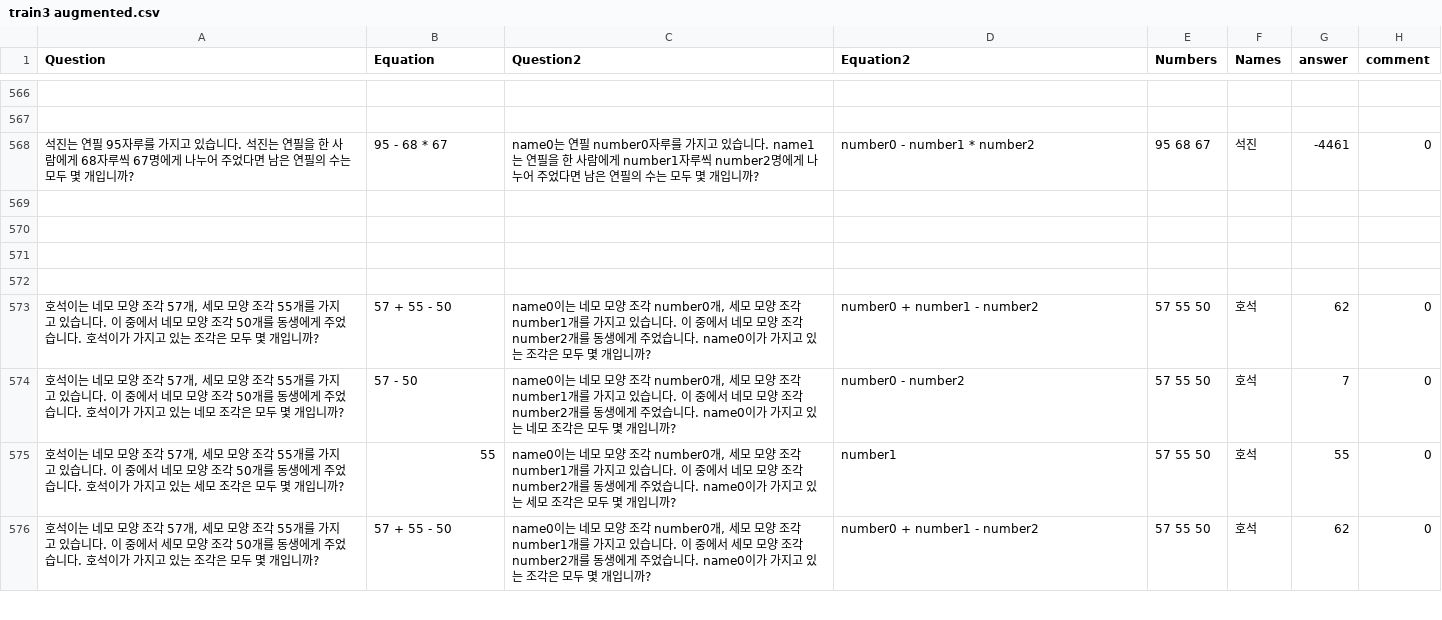
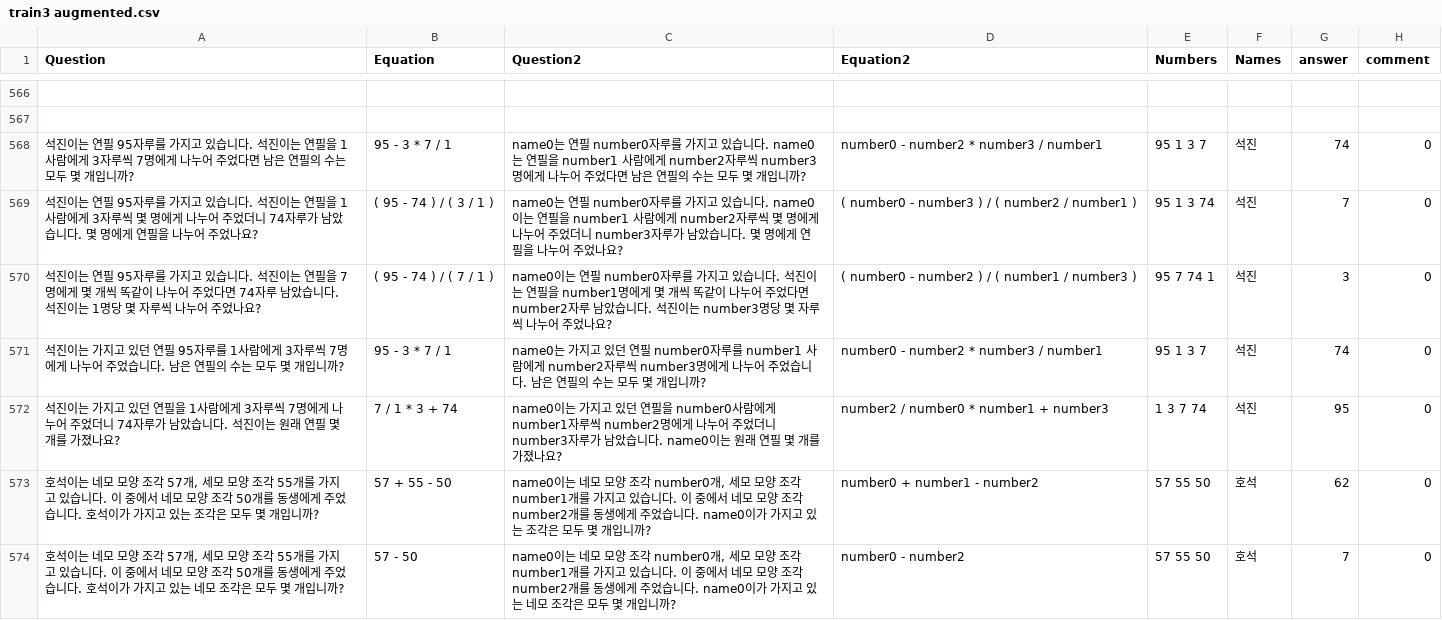
Before and after one commit to DASH-Lab/KMWPS, a CSV file: train3 augmented.csv, drawn as a sheet; only a part is shown, gaps mark what is left out; the shorter side is filled out with more unchanged rows.

Commit message:
Augmented Math data

```diff
--- a/train3 augmented.csv
+++ b/train3 augmented.csv
@@ -567,7 +567,7 @@ Question,Equation,Question2,Equation2,Numbers,Names,answer,comment
 ,,,,,,,
-석진는 연필 95자루를 가지고 있습니다. 석진는 연필을 한 사람에게 68자루씩 67명에게 나누어 주었다면 남은 연필의 수는 모두 몇 개입니까?,95 - 68 * 67,name0는 연필 number0자루를 가지고 있습니다. name1는 연필을 한 사람에게 number1자루씩 number2명에게 나누어 주었다면 남은 연필의 수는 모두 몇 개입니까?,number0 - number1 * number2,"95 68 67 ","석진 ",-4461,0
-,,,,,,,
-,,,,,,,
-,,,,,,,
-,,,,,,,
+석진이는 연필 95자루를 가지고 있습니다. 석진이는 연필을 1사람에게 3자루씩 7명에게 나누어 주었다면 남은 연필의 수는 모두 몇 개입니까?,95 - 3 * 7 / 1,name0는 연필 number0자루를 가지고 있습니다. name0는 연필을 number1 사람에게 number2자루씩 number3명에게 나누어 주었다면 남은 연필의 수는 모두 몇 개입니까?,number0 - number2 * number3 / number1,95 1 3 7,"석진 ",74,0
+석진이는 연필 95자루를 가지고 있습니다. 석진이는 연필을 1사람에게 3자루씩 몇 명에게 나누어 주었더니 74자루가 남았습니다. 몇 명에게 연필을 나누어 주었나요?,( 95 - 74 ) / ( 3 / 1 ),name0는 연필 number0자루를 가지고 있습니다. name0이는 연필을 number1 사람에게 number2자루씩 몇 명에게 나누어 주었더니 number3자루가 남았습니다. 몇 명에게 연필을 나누어 주었나요?,( number0 - number3 ) / ( number2 / number1 ),95 1 3 74,석진,7,0
+석진이는 연필 95자루를 가지고 있습니다. 석진이는 연필을 7명에게 몇 개씩 똑같이 나누어 주었다면 74자루 남았습니다. 석진이는 1명당 몇 자루씩 나누어 주었나요?,( 95 - 74 ) / ( 7 / 1 ),name0이는 연필 number0자루를 가지고 있습니다. 석진이는 연필을 number1명에게 몇 개씩 똑같이 나누어 주었다면 number2자루 남았습니다. 석진이는 number3명당 몇 자루씩 나누어 주었나요?,( number0 - number2 ) / ( number1 / number3 ),95 7 74 1,석진,3,0
+석진이는 가지고 있던 연필 95자루를 1사람에게 3자루씩 7명에게 나누어 주었습니다. 남은 연필의 수는 모두 몇 개입니까?,95 - 3 * 7 / 1,name0는 가지고 있던 연필 number0자루를 number1 사람에게 number2자루씩 number3명에게 나누어 주었습니다. 남은 연필의 수는 모두 몇 개입니까?,number0 - number2 * number3 / number1,95 1 3 7,석진,74,0
+석진이는 가지고 있던 연필을 1사람에게 3자루씩 7명에게 나누어 주었더니 74자루가 남았습니다. 석진이는 원래 연필 몇 개를 가졌나요?,7 / 1 * 3 + 74,name0이는 가지고 있던 연필을 number0사람에게 number1자루씩 number2명에게 나누어 주었더니 number3자루가 남았습니다. name0이는 원래 연필 몇 개를 가졌나요?,number2 / number0 * number1 + number3,1 3 7 74,석진,95,0
 "호석이는 네모 모양 조각 57개, 세모 모양 조각 55개를 가지고 있습니다. 이 중에서 네모 모양 조각 50개를 동생에게 주었습니다. 호석이가 가지고 있는 조각은 모두 몇 개입니까?",57 + 55 - 50,"name0이는 네모 모양 조각 number0개, 세모 모양 조각 number1개를 가지고 있습니다. 이 중에서 네모 모양 조각 number2개를 동생에게 주었습니다. name0이가 가지고 있는 조각은 모두 몇 개입니까?",number0 + number1 - number2,"57 55 50 ","호석 ",62,0
```
